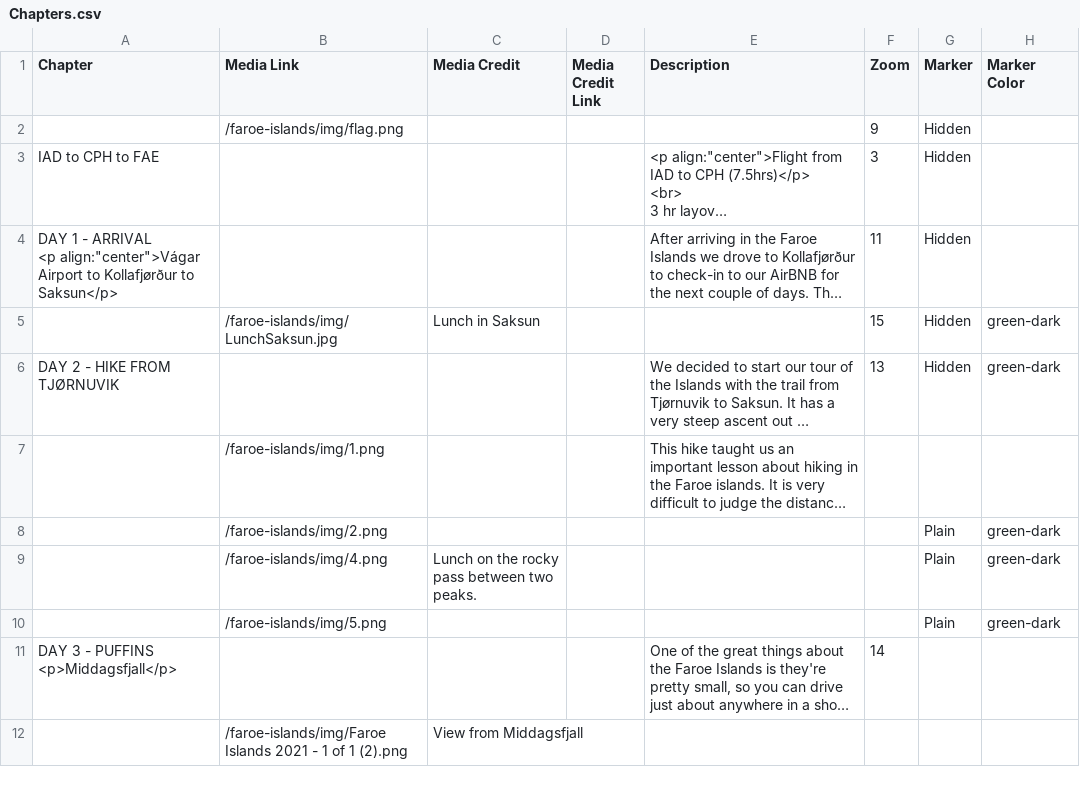
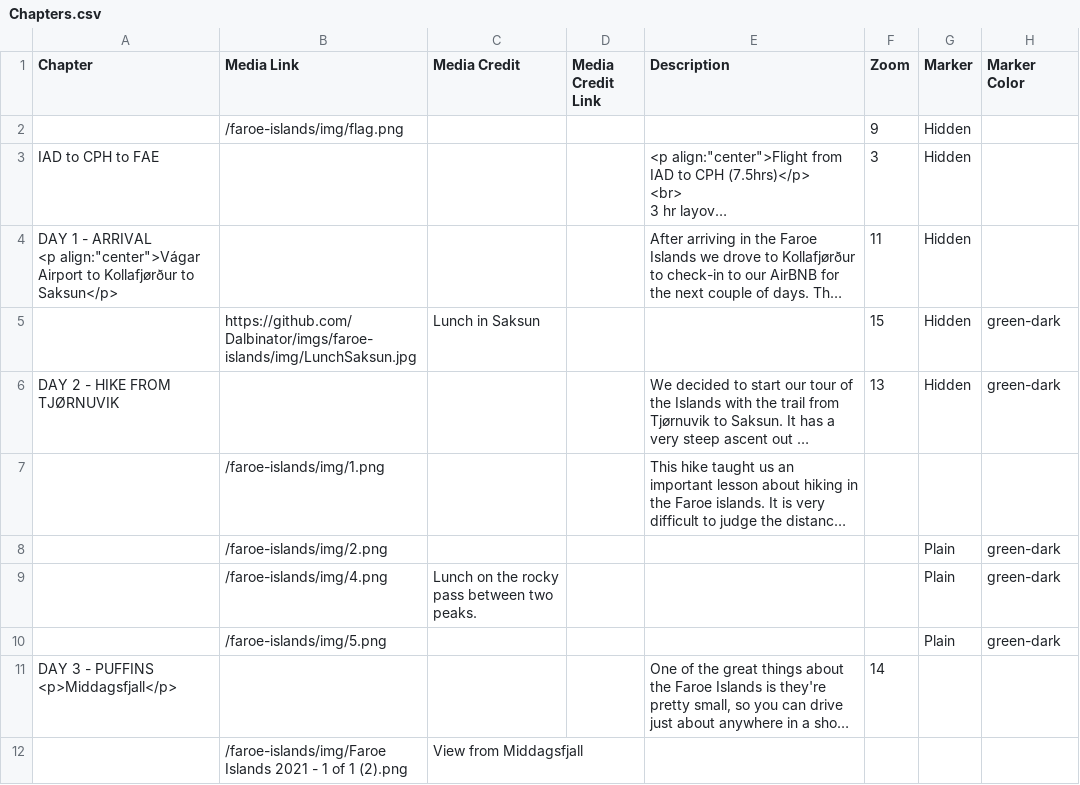
Before and after one commit to Dalbinator/Dalbinator.github.io, a CSV file: faroe-islands/csv/Chapters.csv, drawn as a sheet; only a part is shown; long unchanged cells end in …; the diff names each change by its address in the sheet, - before the commit and + after, or states it on an @@ line.

```diff
--- a/faroe-islands/csv/Chapters.csv
+++ b/faroe-islands/csv/Chapters.csv
-B5 (Media Link): /faroe-islands/img/LunchSaksun.jpg
+B5 (Media Link): https://github.com/Dalbinator/imgs/faroe-islands/img/LunchSaksun.jpg
```
Also changed, not shown: original/csv/Options.csv, 38 other files.
